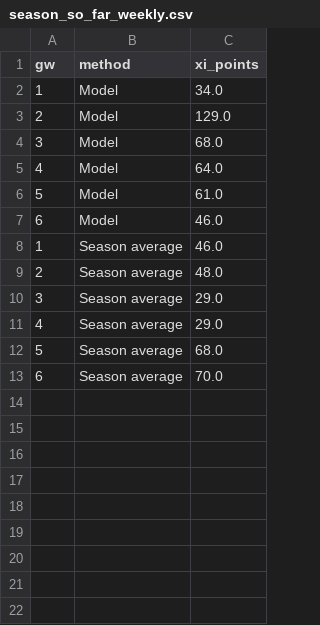
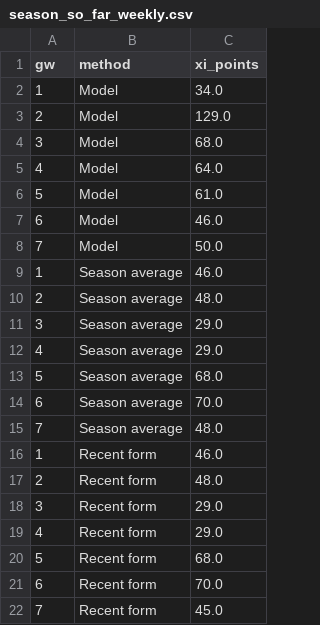
Before and after one commit to andrewkwon0804-web/fpl-analyzer, a CSV file: reports/live/season_so_far_weekly.csv, drawn as a sheet.

```diff
--- a/reports/live/season_so_far_weekly.csv
+++ b/reports/live/season_so_far_weekly.csv
@@ -7,2 +7,3 @@ gw,method,xi_points
 6,Model,46.0
+7,Model,50.0
 1,Season average,46.0
@@ -13 +14,9 @@ gw,method,xi_points
 6,Season average,70.0
+7,Season average,48.0
+1,Recent form,46.0
+2,Recent form,48.0
+3,Recent form,29.0
+4,Recent form,29.0
+5,Recent form,68.0
+6,Recent form,70.0
+7,Recent form,45.0
```
Also changed, not shown: reports/live/next_gameweek_predictions.csv, reports/live/season_so_far_results.csv, 28 other files.
